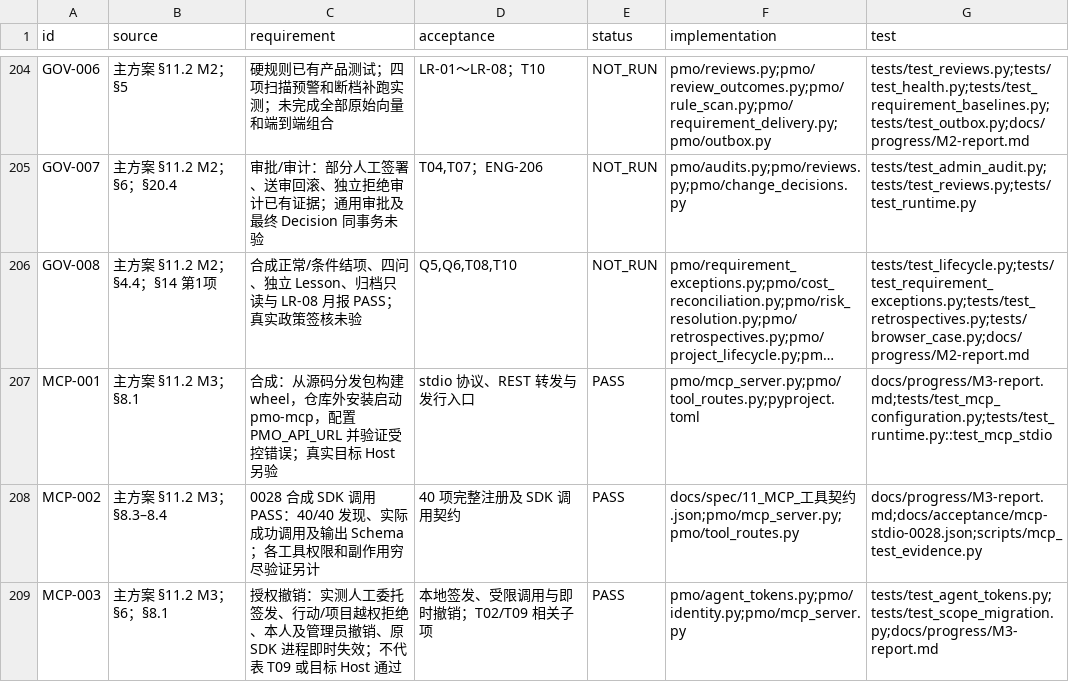
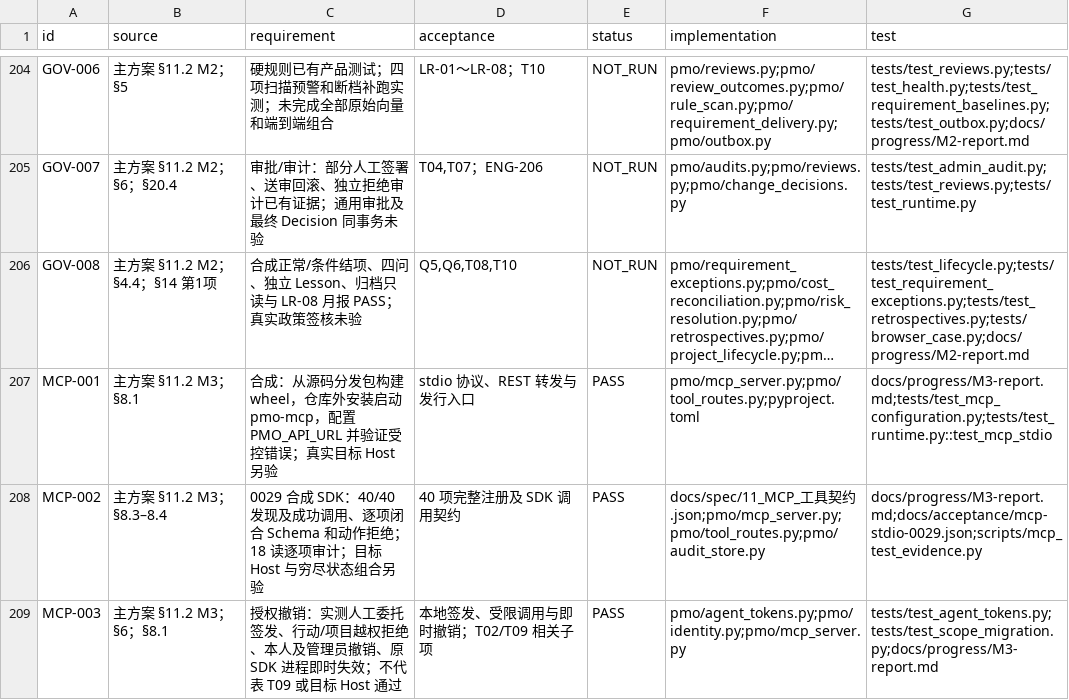
Before and after one commit to Changxin-YR/PM, a CSV file: docs/acceptance/traceability.csv, drawn as a sheet; only a part is shown, gaps mark what is left out; long unchanged cells end in …; the diff covers the shown part only.

```diff
--- a/docs/acceptance/traceability.csv
+++ b/docs/acceptance/traceability.csv
@@ -207,3 +207,3 @@
 "MCP-001","主方案 §11.2 M3；§8.1","合成：从源码分发包构建 wheel，仓库外安装启动 pmo-mcp，配置 PMO_API_URL 并验证受控错误；真实目标 Host 另验","stdio 协议、REST 转发与发行入口","PASS","pmo/mcp_server.py;pmo/tool_routes.py;pyproject.toml","docs/progress/M3-report.md;tests/test_mcp_configuration.py;tests/test_runtime.py::test_mcp_stdio"
-"MCP-002","主方案 §11.2 M3；§8.3–8.4","0028 合成 SDK 调用 PASS：40/40 发现、实际成功调用及输出 Schema；各工具权限和副作用穷尽验证另计","40 项完整注册及 SDK 调用契约","PASS","docs/spec/11_MCP_工具契约.json;pmo/mcp_server.py;pmo/tool_routes.py","docs/progress/M3-report.md;docs/acceptance/mcp-stdio-0028.json;scripts/mcp_test_evidence.py"
+"MCP-002","主方案 §11.2 M3；§8.3–8.4","0029 合成 SDK：40/40 发现及成功调用、逐项闭合 Schema 和动作拒绝；18 读逐项审计；目标 Host 与穷尽状态组合另验","40 项完整注册及 SDK 调用契约","PASS","docs/spec/11_MCP_工具契约.json;pmo/mcp_server.py;pmo/tool_routes.py;pmo/audit_store.py","docs/progress/M3-report.md;docs/acceptance/mcp-stdio-0029.json;scripts/mcp_test_evidence.py"
 "MCP-003","主方案 §11.2 M3；§6；§8.1","授权撤销：实测人工委托签发、行动/项目越权拒绝、本人及管理员撤销、原 SDK 进程即时失效；不代表 T09 或目标 Host 通过","本地签发、受限调用与即时撤销；T02/T09 相关子项","PASS","pmo/agent_tokens.py;pmo/identity.py;pmo/mcp_server.py","tests/test_agent_tokens.py;tests/test_scope_migration.py;docs/progress/M3-report.md"
```
Also changed, not shown: 52 edited cells elsewhere in this file, 31 other files.
